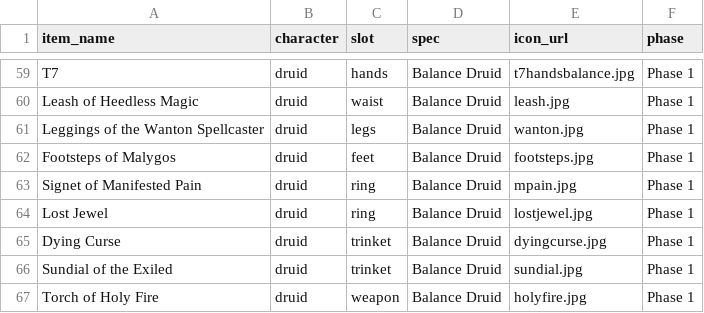
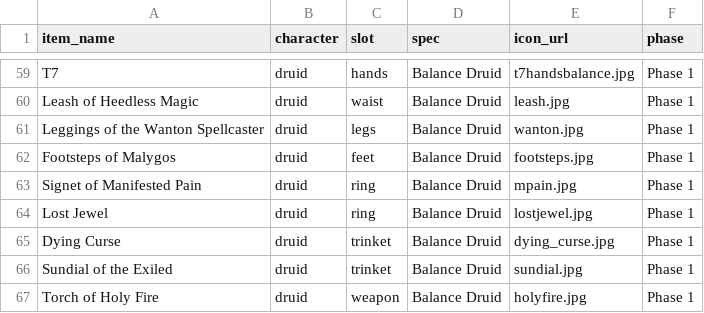
Before and after one commit to smitzy1264/p1_items, a CSV file: items.csv, drawn as a sheet; only a part is shown, gaps mark what is left out.

Commit message:
Update items.csv

```diff
--- a/items.csv
+++ b/items.csv
@@ -64,3 +64,3 @@ Signet of Manifested Pain;druid;ring;Balance Druid;mpain.jpg;Phase 1
 Lost Jewel;druid;ring;Balance Druid;lostjewel.jpg;Phase 1
-Dying Curse;druid;trinket;Balance Druid;dyingcurse.jpg;Phase 1
+Dying Curse;druid;trinket;Balance Druid;dying_curse.jpg;Phase 1
 Sundial of the Exiled;druid;trinket;Balance Druid;sundial.jpg;Phase 1
```
